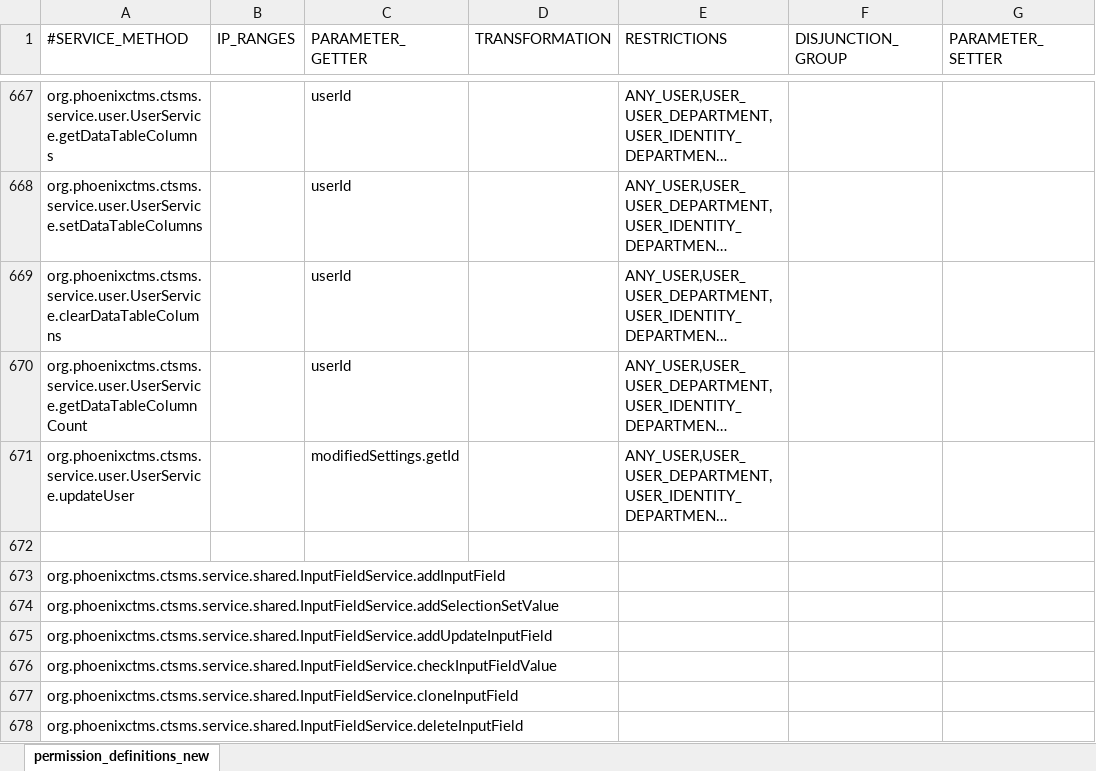
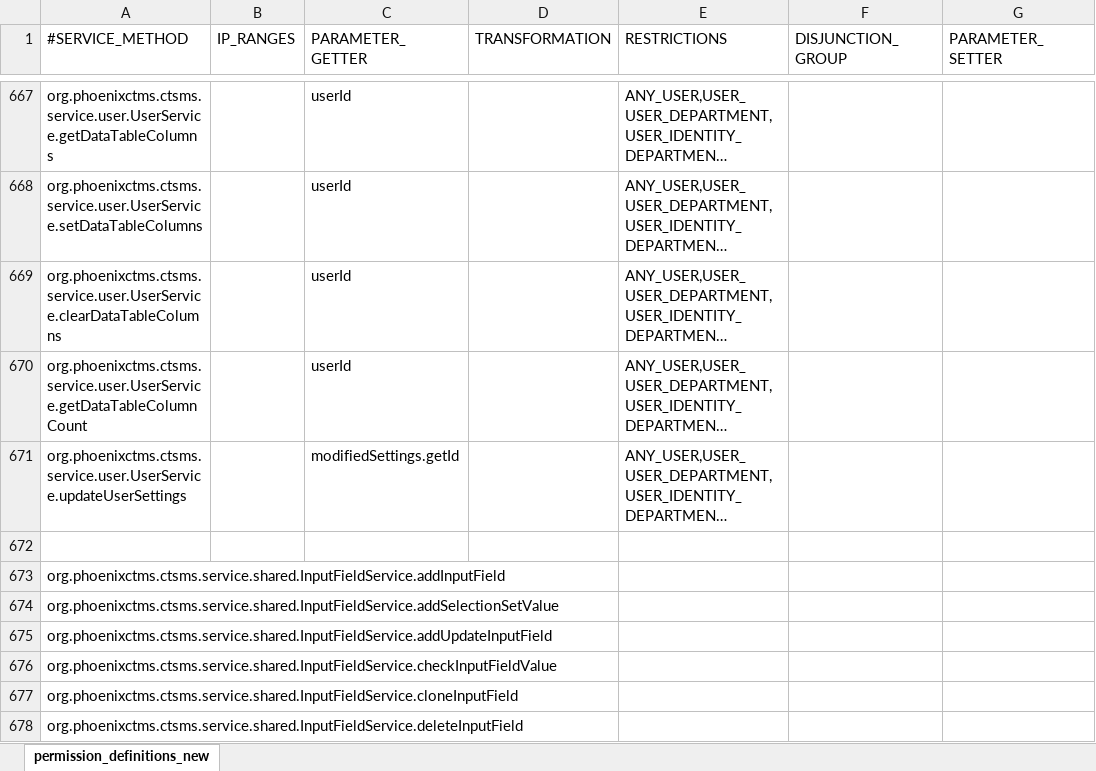
Before and after one commit to rkrenn/master-data, an Excel workbook: permission_definitions.xlsx, sheet permission_definitions_new, drawn as a sheet; only a part is shown, gaps mark what is left out; long unchanged cells end in …; values as stored, in another font and other column widths than the file's, no borders; the diff names each change by its address in the sheet, - before the commit and + after, or states it on an @@ line.

Commit message:
fix user settings page method permissions

```diff
--- a/permission_definitions.xlsx (sheet permission_definitions_new)
+++ b/permission_definitions.xlsx (sheet permission_definitions_new)
-A671 (#SERVICE_METHOD): org.phoenixctms.ctsms.service.user.UserService.updateUser
+A671 (#SERVICE_METHOD): org.phoenixctms.ctsms.service.user.UserService.updateUserSettings
```
Also changed, not shown: 1 other file.
